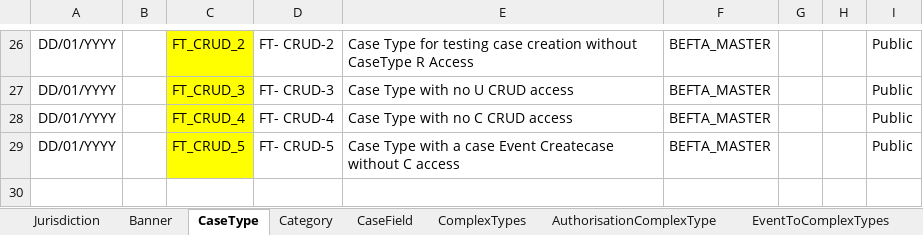
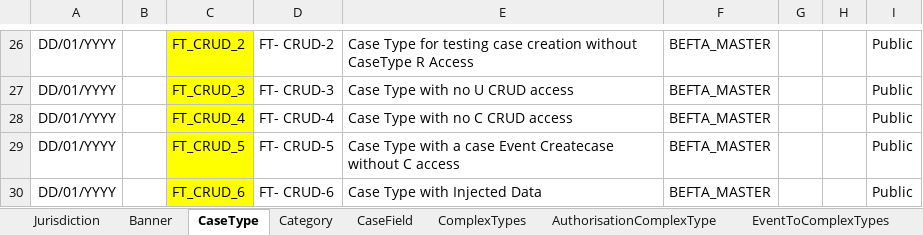
Before and after one commit to hmcts/ccd-test-definitions, an Excel workbook: src/main/resources/uk/gov/hmcts/ccd/test_definitions/excel/BEFTA_Master_Definition.xlsx, sheet CaseType, drawn as a sheet; only a part is shown, gaps mark what is left out; values as stored, in another font and other column widths than the file's, no borders; table styles not drawn; the diff names each change by its address in the sheet, - before the commit and + after, or states it on an @@ line.

Commit message:
RDM-12836: Update Case Definition Import to Allow Injected Show Conditions and Labels

```diff
--- a/src/main/resources/uk/gov/hmcts/ccd/test_definitions/excel/BEFTA_Master_Definition.xlsx (sheet CaseType)
+++ b/src/main/resources/uk/gov/hmcts/ccd/test_definitions/excel/BEFTA_Master_Definition.xlsx (sheet CaseType)
+row 30: DD/01/YYYY |  | FT_CRUD_6 | FT- CRUD-6 | Case Type with Injected Data | BEFTA_MASTER |  |  | Public
```
Also changed, not shown: sheet CaseField, sheet ComplexTypes, sheet CaseTypeTab, sheet CaseEvent, sheet AuthorisationCaseField, sheet AuthorisationCaseState, 2 more sheets, 30 other files.
